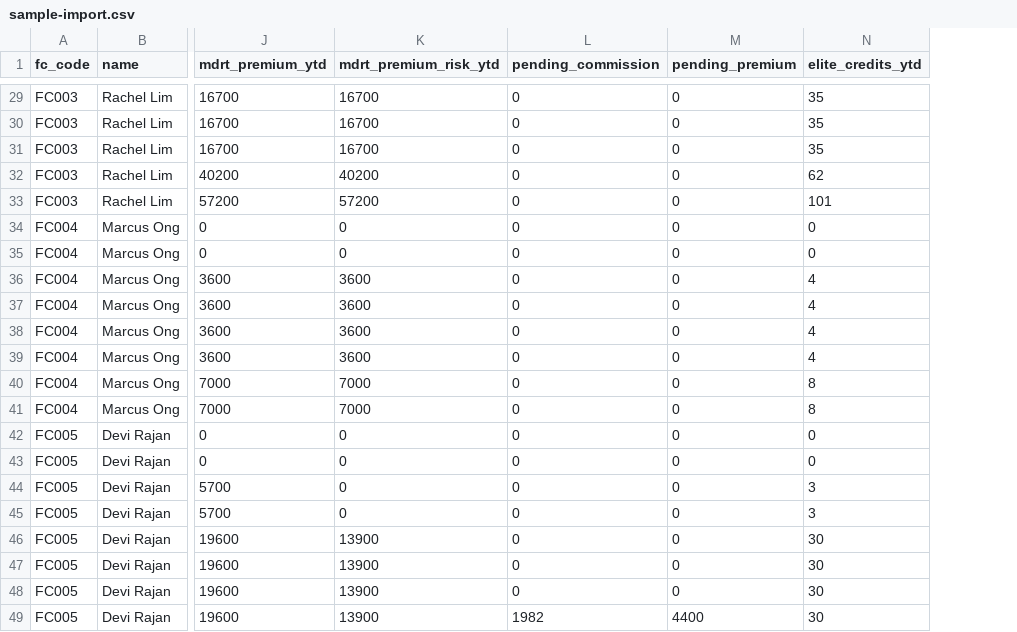
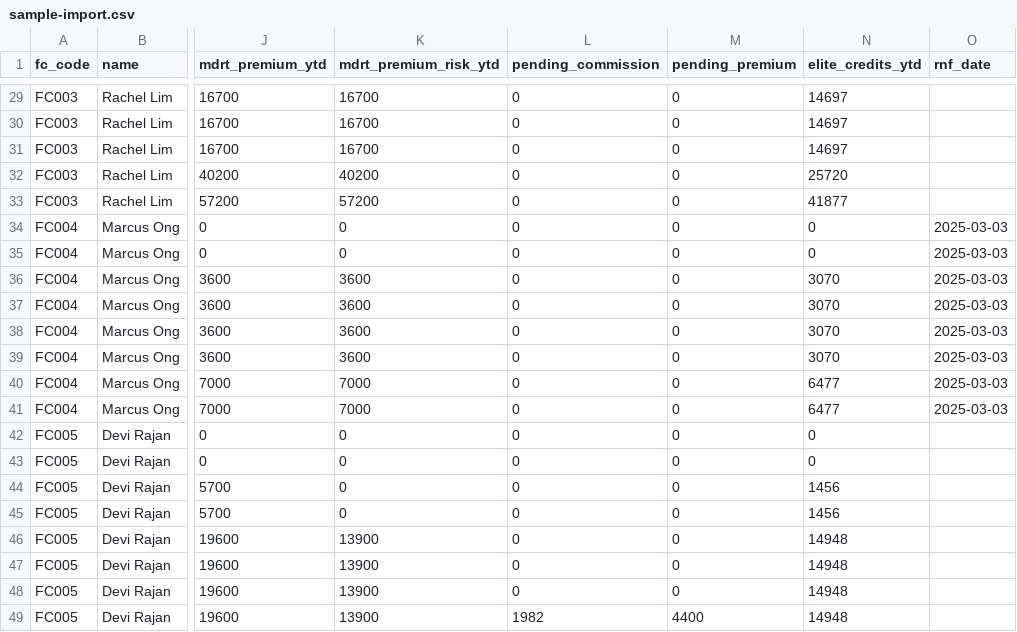
Before and after one commit to Naz712/Luckyfinexis, a CSV file: tracker/public/sample-import.csv, drawn as a sheet; only a part is shown, gaps mark what is left out; the diff covers the shown part only; the diff names each change by its address in the sheet, - before the commit and + after, or states it on an @@ line.

```diff
--- a/tracker/public/sample-import.csv
+++ b/tracker/public/sample-import.csv
+column O (rnf_date), rows 34-41: all 2025-03-03
-N29:N31 (elite_credits_ytd): 35
+N29:N31 (elite_credits_ytd): 14697
-N32 (elite_credits_ytd): 62
+N32 (elite_credits_ytd): 25720
-N33 (elite_credits_ytd): 101
+N33 (elite_credits_ytd): 41877
-N36:N39 (elite_credits_ytd): 4
+N36:N39 (elite_credits_ytd): 3070
-N40:N41 (elite_credits_ytd): 8
+N40:N41 (elite_credits_ytd): 6477
-N44:N45 (elite_credits_ytd): 3
+N44:N45 (elite_credits_ytd): 1456
-N46:N49 (elite_credits_ytd): 30
+N46:N49 (elite_credits_ytd): 14948
```
Also changed, not shown: 25 edited cells elsewhere in this file, 19 other files.
